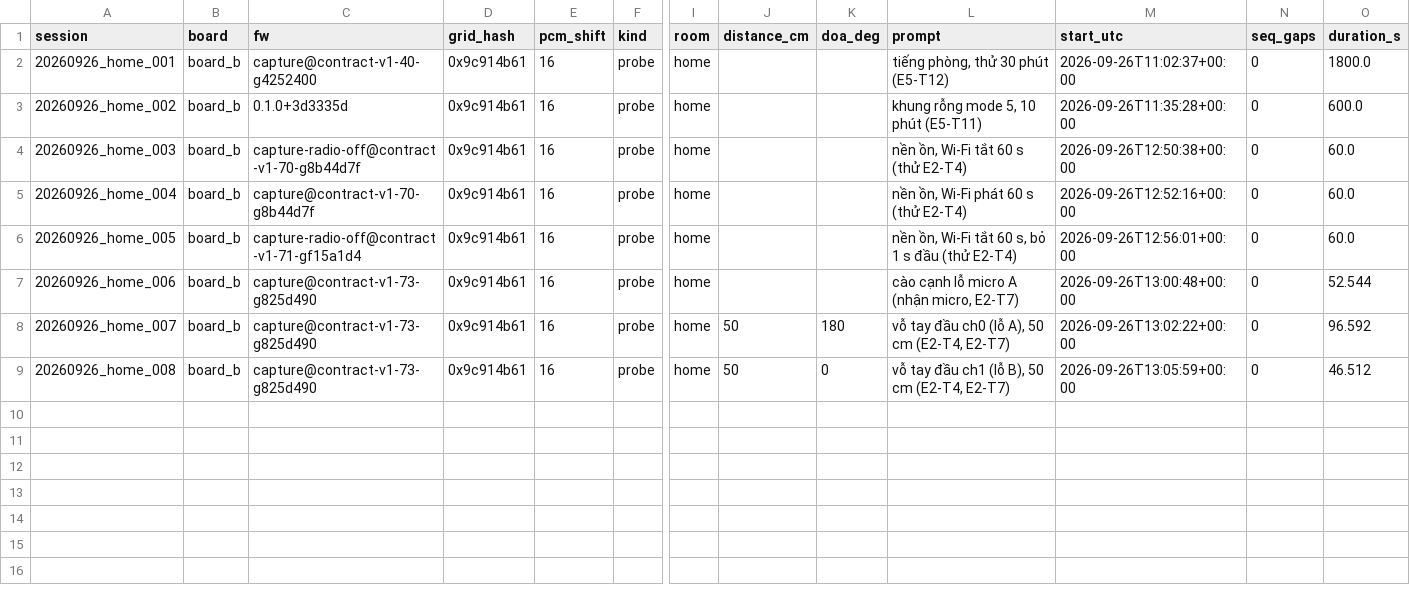
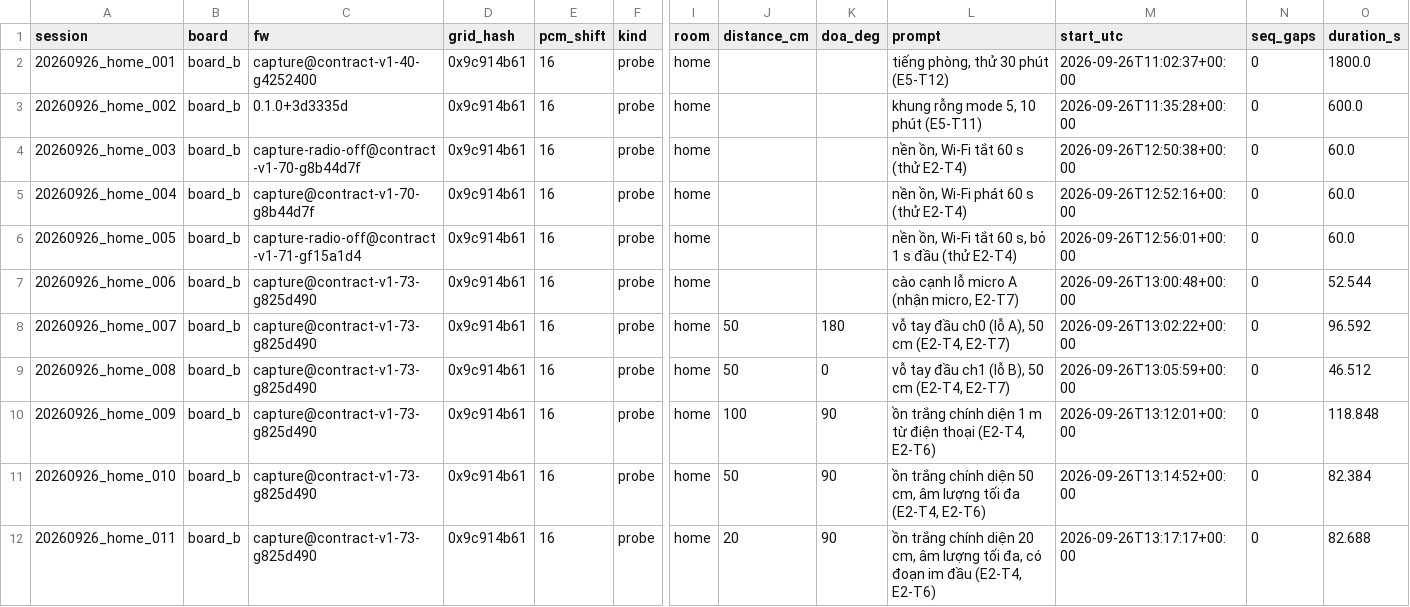
Before and after one commit to dovanviet04112004/esp-sr, a CSV file: ml/data/manifests/device/board_b.csv, drawn as a sheet; only a part is shown, gaps mark what is left out; rows hold the shown columns only; the diff names each change by its address in the sheet, - before the commit and + after, or states it on an @@ line.

Commit message:
chore(ml/data): add the three frontal white noise sessions of board B
20260926_home_009 at 1 m, _010 at 50 cm with the noise playing from the start, _011 at 20 cm with a silent lead-in: the source of the sensitivity and phase rows of E2-T4 and the recording for balance in E2-T6. Probe sessions, no split.

Task: E2-T4

```diff
--- a/ml/data/manifests/device/board_b.csv
+++ b/ml/data/manifests/device/board_b.csv
+row 10: 20260926_home_009 | board_b | capture@contract-v1-73-g825d490 | 0x9c914b61 | 16 | probe | home | 100 | 90 | ồn trắng chính diện 1 m từ điện thoại (E2-T4, E2-T6) | 2026-09-26T13:12:01+00:00 | 0 | 118.848
+row 11: 20260926_home_010 | board_b | capture@contract-v1-73-g825d490 | 0x9c914b61 | 16 | probe | home | 50 | 90 | ồn trắng chính diện 50 cm, âm lượng tối đa (E2-T4, E2-T6) | 2026-09-26T13:14:52+00:00 | 0 | 82.384
+row 12: 20260926_home_011 | board_b | capture@contract-v1-73-g825d490 | 0x9c914b61 | 16 | probe | home | 20 | 90 | ồn trắng chính diện 20 cm, âm lượng tối đa, có đoạn im đầu (E2-T4, E2-T6) | 2026-09-26T13:17:17+00:00 | 0 | 82.688
```
